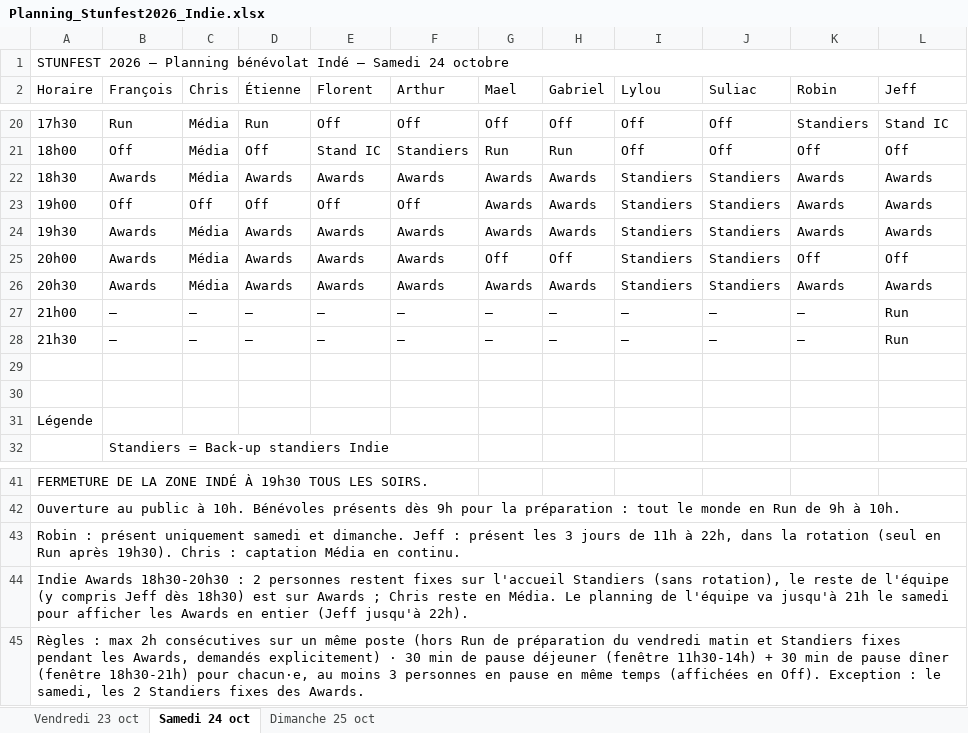
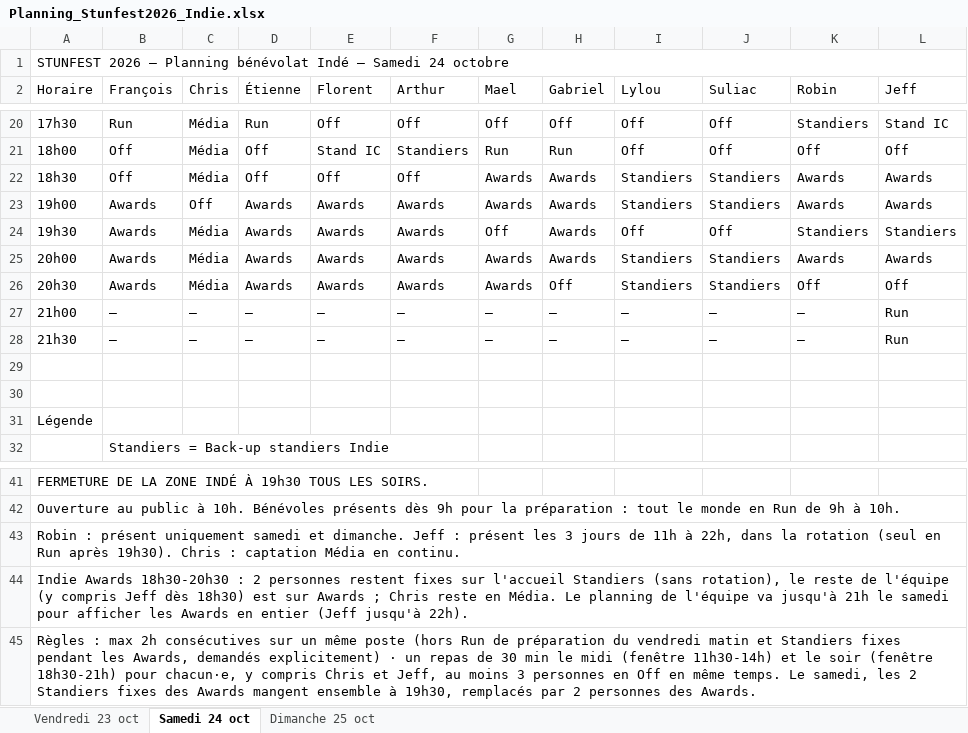
Before and after one commit to feoche/stun-indie-planning, an Excel workbook: Planning_Stunfest2026_Indie.xlsx, sheet Samedi 24 oct, drawn as a sheet; only a part is shown, gaps mark what is left out; values as stored, in another font and other column widths than the file's, no cell formats; the diff names each change by its address in the sheet, - before the commit and + after, or states it on an @@ line.

Commit message:
Tout le monde mange midi et soir, Standiers fixes des Awards compris

```diff
--- a/Planning_Stunfest2026_Indie.xlsx (sheet Samedi 24 oct)
+++ b/Planning_Stunfest2026_Indie.xlsx (sheet Samedi 24 oct)
-B22 (François): Awards
+B22 (François): Off
-D22 (Étienne): Awards
+D22 (Étienne): Off
-E22 (Florent): Awards
+E22 (Florent): Off
-F22 (Arthur): Awards
+F22 (Arthur): Off
-B23 (François): Off
+B23 (François): Awards
-D23 (Étienne): Off
+D23 (Étienne): Awards
-E23 (Florent): Off
+E23 (Florent): Awards
-F23 (Arthur): Off
+F23 (Arthur): Awards
-G24 (Mael): Awards
+G24 (Mael): Off
-I24 (Lylou): Standiers
+I24 (Lylou): Off
-J24 (Suliac): Standiers
+J24 (Suliac): Off
-K24 (Robin): Awards
+K24 (Robin): Standiers
-L24 (Jeff): Awards
+L24 (Jeff): Standiers
-G25 (Mael): Off
+G25 (Mael): Awards
-H25 (Gabriel): Off
+H25 (Gabriel): Awards
-K25 (Robin): Off
+K25 (Robin): Awards
-L25 (Jeff): Off
+L25 (Jeff): Awards
-H26 (Gabriel): Awards
+H26 (Gabriel): Off
-K26 (Robin): Awards
+K26 (Robin): Off
-L26 (Jeff): Awards
+L26 (Jeff): Off
-A45 (Horaire): …explicitement) · 30 min de pause déjeuner (fenêtre 11h30-14h) + 30 min de pause dîner (fenêtre 18h30-21h) pour chacun·e, au moins 3 personnes en pause en même temps (affichées en Off). Exception : le samedi, les 2 Standiers fixes des Awards.
+A45 (Horaire): …explicitement) · un repas de 30 min le midi (fenêtre 11h30-14h) et le soir (fenêtre 18h30-21h) pour chacun·e, y compris Chris et Jeff, au moins 3 personnes en Off en même temps. Le samedi, les 2 Standiers fixes des Awards mangent ensemble à 19h30, remplacés par 2 personnes des Awards.
```
Also changed, not shown: sheet Vendredi 23 oct, sheet Dimanche 25 oct, cell formats, 18 other files.
